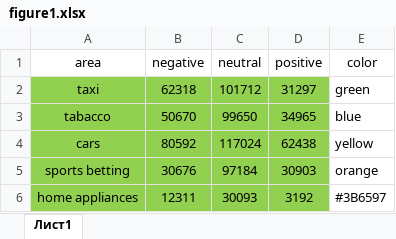
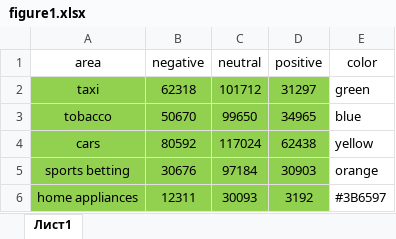
Before and after one commit to toxa237/dash_page, an Excel workbook: assets/board_pade/figure1.xlsx, sheet Лист1, drawn as a sheet; values as stored, in another font and other column widths than the file's, no borders; the diff names each change by its address in the sheet, - before the commit and + after, or states it on an @@ line.

```diff
--- a/assets/board_pade/figure1.xlsx (sheet Лист1)
+++ b/assets/board_pade/figure1.xlsx (sheet Лист1)
-A3 (area): tabacco
+A3 (area): tobacco
```
Also changed, not shown: assets/board_pade/figure3.xlsx, 2 other files.
